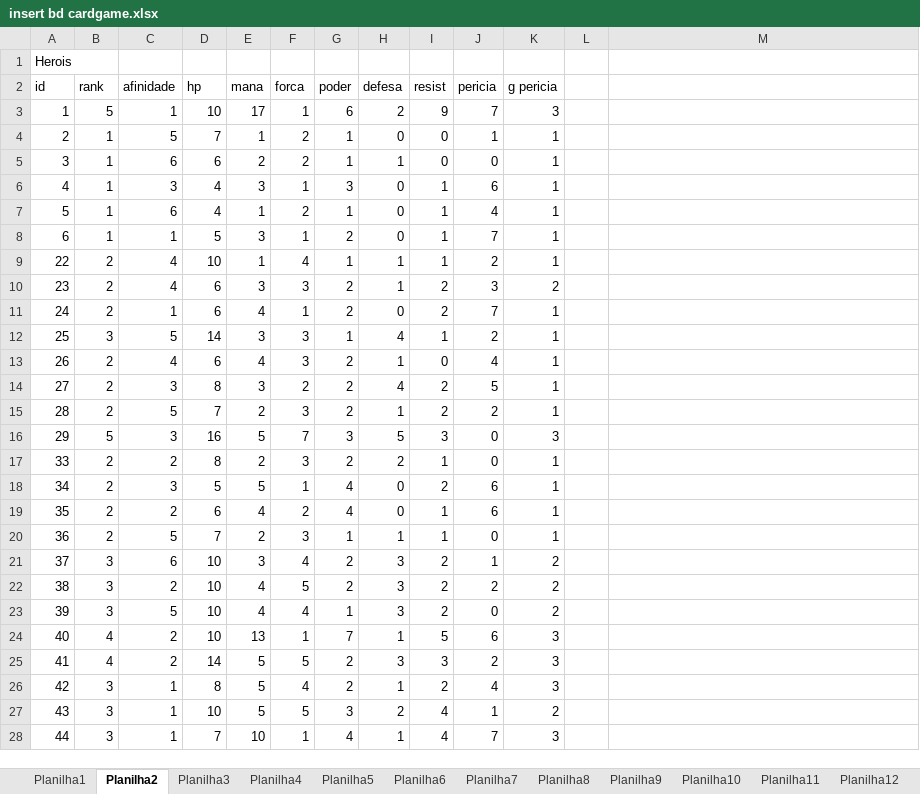
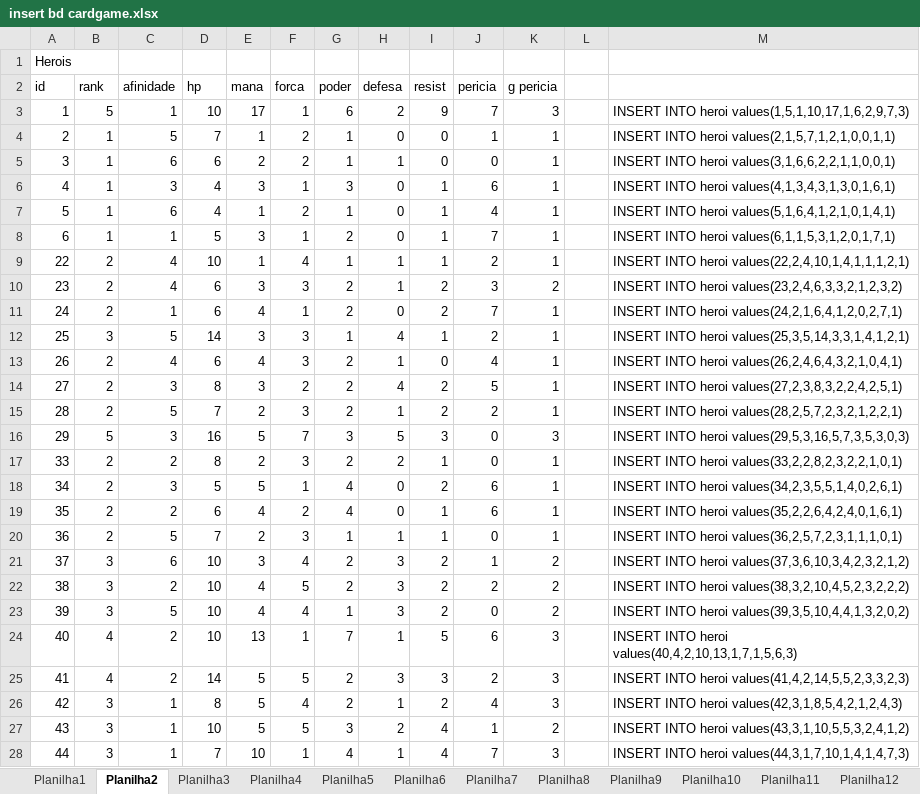
Before and after one commit to Scalibacon/Neverland-Heroes-Java, an Excel workbook: WebContent/resource/insert bd cardgame.xlsx, sheet Planilha2, drawn as a sheet; only a part is shown; values as stored, in another font and other column widths than the file's, no borders; the diff covers the shown part only; the diff names each change by its address in the sheet, - before the commit and + after, or states it on an @@ line.

```diff
--- a/WebContent/resource/insert bd cardgame.xlsx (sheet Planilha2)
+++ b/WebContent/resource/insert bd cardgame.xlsx (sheet Planilha2)
-M3: (empty)
+M3: INSERT INTO heroi values(1,5,1,10,17,1,6,2,9,7,3)
-M4: (empty)
+M4: INSERT INTO heroi values(2,1,5,7,1,2,1,0,0,1,1)
-M5: (empty)
+M5: INSERT INTO heroi values(3,1,6,6,2,2,1,1,0,0,1)
-M6: (empty)
+M6: INSERT INTO heroi values(4,1,3,4,3,1,3,0,1,6,1)
-M7: (empty)
+M7: INSERT INTO heroi values(5,1,6,4,1,2,1,0,1,4,1)
-M8: (empty)
+M8: INSERT INTO heroi values(6,1,1,5,3,1,2,0,1,7,1)
-M9: (empty)
+M9: INSERT INTO heroi values(22,2,4,10,1,4,1,1,1,2,1)
-M10: (empty)
+M10: INSERT INTO heroi values(23,2,4,6,3,3,2,1,2,3,2)
-M11: (empty)
+M11: INSERT INTO heroi values(24,2,1,6,4,1,2,0,2,7,1)
-M12: (empty)
+M12: INSERT INTO heroi values(25,3,5,14,3,3,1,4,1,2,1)
-M13: (empty)
+M13: INSERT INTO heroi values(26,2,4,6,4,3,2,1,0,4,1)
-M14: (empty)
+M14: INSERT INTO heroi values(27,2,3,8,3,2,2,4,2,5,1)
-M15: (empty)
+M15: INSERT INTO heroi values(28,2,5,7,2,3,2,1,2,2,1)
-M16: (empty)
+M16: INSERT INTO heroi values(29,5,3,16,5,7,3,5,3,0,3)
-M17: (empty)
+M17: INSERT INTO heroi values(33,2,2,8,2,3,2,2,1,0,1)
-M18: (empty)
+M18: INSERT INTO heroi values(34,2,3,5,5,1,4,0,2,6,1)
-M19: (empty)
+M19: INSERT INTO heroi values(35,2,2,6,4,2,4,0,1,6,1)
-M20: (empty)
+M20: INSERT INTO heroi values(36,2,5,7,2,3,1,1,1,0,1)
-M21: (empty)
+M21: INSERT INTO heroi values(37,3,6,10,3,4,2,3,2,1,2)
-M22: (empty)
+M22: INSERT INTO heroi values(38,3,2,10,4,5,2,3,2,2,2)
-M23: (empty)
+M23: INSERT INTO heroi values(39,3,5,10,4,4,1,3,2,0,2)
-M24: (empty)
+M24: INSERT INTO heroi values(40,4,2,10,13,1,7,1,5,6,3)
-M25: (empty)
+M25: INSERT INTO heroi values(41,4,2,14,5,5,2,3,3,2,3)
-M26: (empty)
+M26: INSERT INTO heroi values(42,3,1,8,5,4,2,1,2,4,3)
-M27: (empty)
+M27: INSERT INTO heroi values(43,3,1,10,5,5,3,2,4,1,2)
-M28: (empty)
+M28: INSERT INTO heroi values(44,3,1,7,10,1,4,1,4,7,3)
```
Also changed, not shown: 7 added rows and 7 edited cells elsewhere in this sheet, sheet Planilha1, sheet Planilha3, 6 other files.
